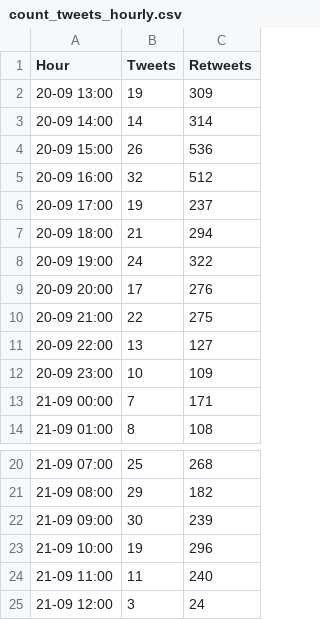
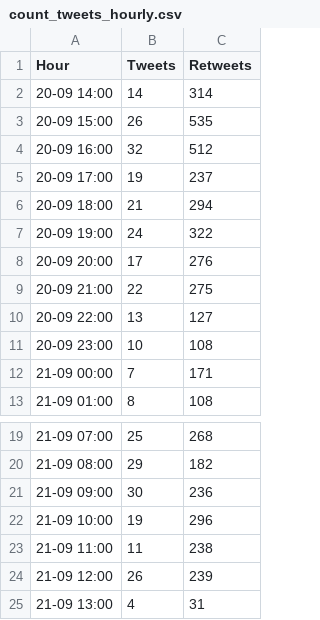
Before and after one commit to ananyboss/R-Community-Explorer, a CSV file: count_tweets_hourly.csv, drawn as a sheet; only a part is shown, gaps mark what is left out.

Commit message:
Added data for past hour

```diff
--- a/count_tweets_hourly.csv
+++ b/count_tweets_hourly.csv
@@ -1,5 +1,4 @@
 "Hour","Tweets","Retweets"
-"20-09 13:00",19,309
 "20-09 14:00",14,314
-"20-09 15:00",26,536
+"20-09 15:00",26,535
 "20-09 16:00",32,512
@@ -11,3 +10,3 @@
 "20-09 22:00",13,127
-"20-09 23:00",10,109
+"20-09 23:00",10,108
 "21-09 00:00",7,171
@@ -21,5 +20,6 @@
 "21-09 08:00",29,182
-"21-09 09:00",30,239
+"21-09 09:00",30,236
 "21-09 10:00",19,296
-"21-09 11:00",11,240
-"21-09 12:00",3,24
+"21-09 11:00",11,238
+"21-09 12:00",26,239
+"21-09 13:00",4,31
```
Also changed, not shown: 1 other file.
